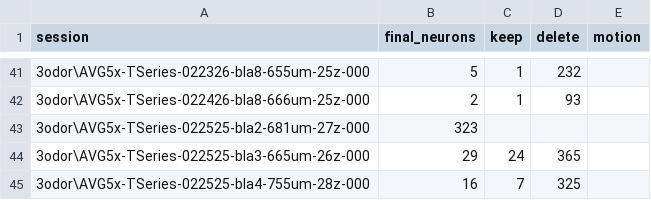
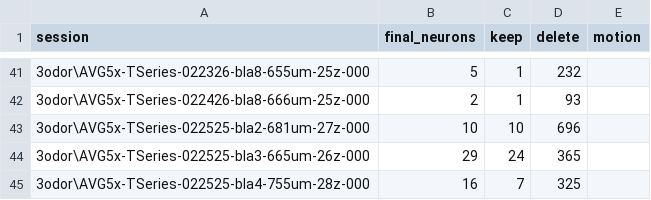
Before and after one commit to Jawagnercarena/cnmfe-curation-agent, a CSV file: agent/bla_counts.csv, drawn as a sheet; only a part is shown, gaps mark what is left out.

```diff
--- a/agent/bla_counts.csv
+++ b/agent/bla_counts.csv
@@ -42,3 +42,3 @@ session,final_neurons,keep,delete,motion
 3odor\AVG5x-TSeries-022426-bla8-666um-25z-000,2,1,93,
-3odor\AVG5x-TSeries-022525-bla2-681um-27z-000,323,,,
+3odor\AVG5x-TSeries-022525-bla2-681um-27z-000,10,10,696,
 3odor\AVG5x-TSeries-022525-bla3-665um-26z-000,29,24,365,
```
Also changed, not shown: 4 other files.
